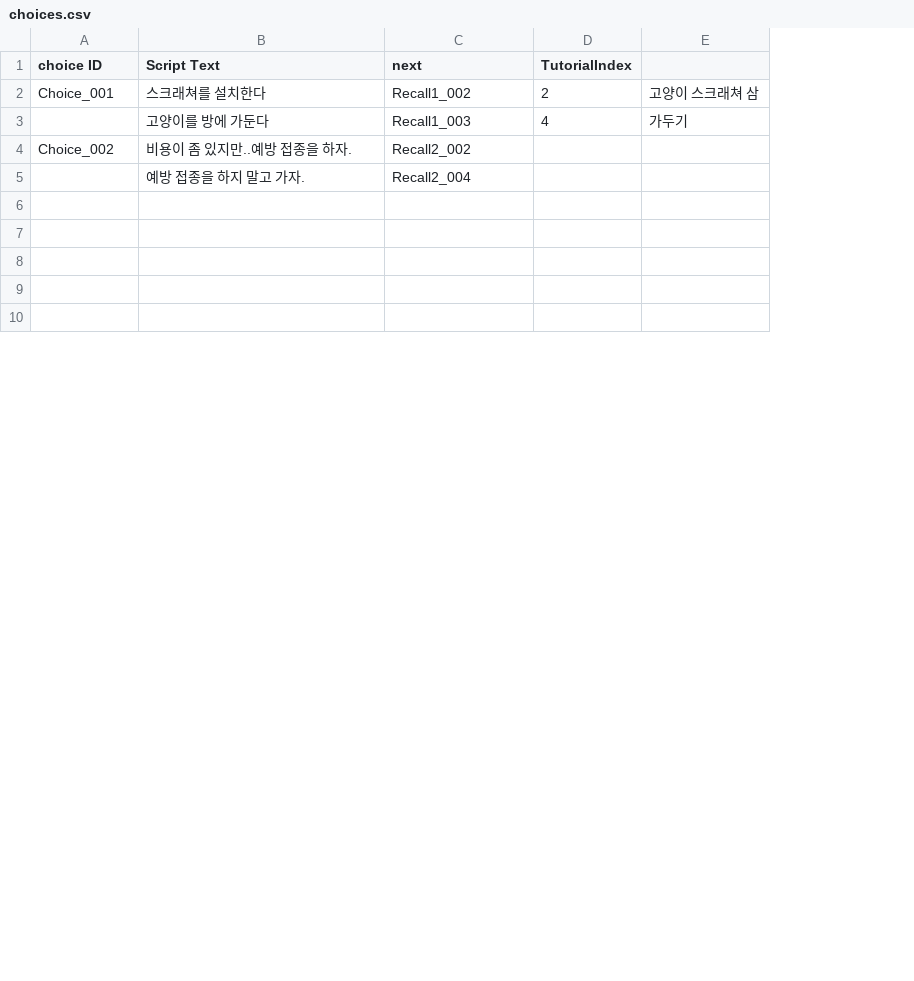
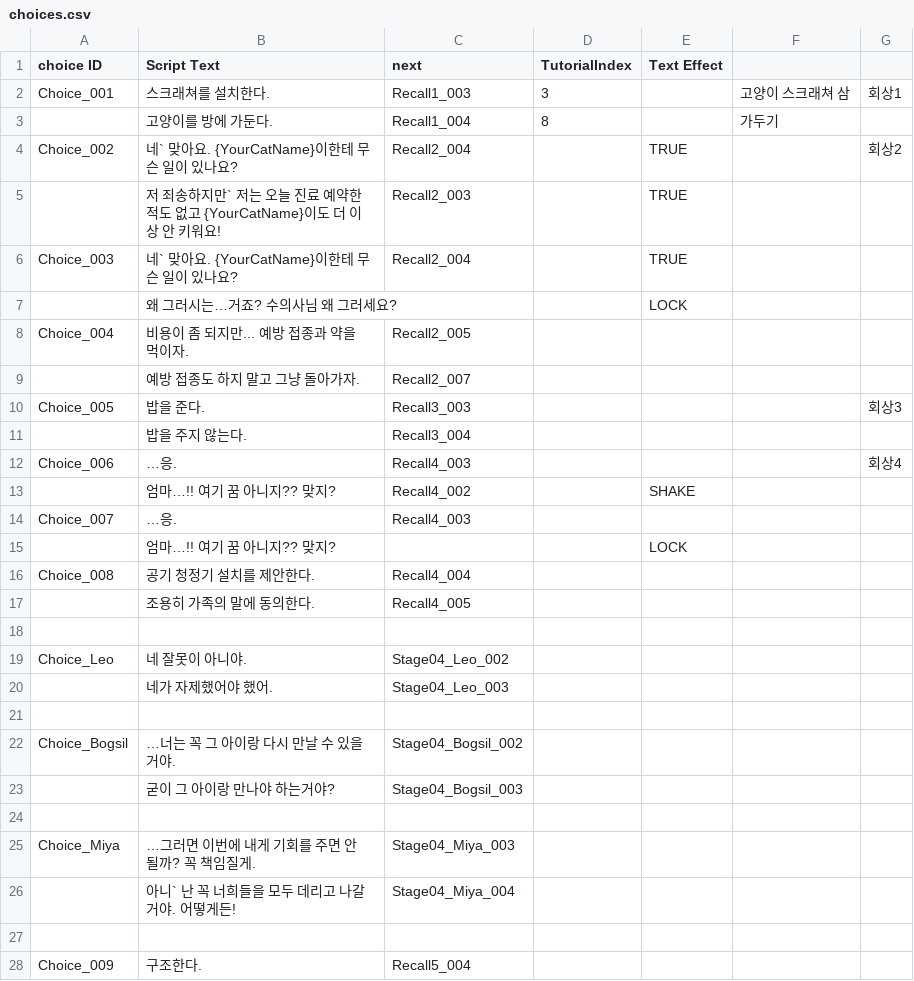
Before and after one commit to zen0113/FourFootsteps, a CSV file: Assets/Resources/Datas/choices.csv, drawn as a sheet; only a part is shown; addresses are those after the commit; the diff covers the shown part only; the diff names each change by its address in the sheet, - before the commit and + after, or states it on an @@ line.

```diff
--- a/Assets/Resources/Datas/choices.csv
+++ b/Assets/Resources/Datas/choices.csv
+column E (Text Effect), row 4: TRUE
+column G, rows 2-4: 회상1 |  | 회상2
-B2 (Script Text): 스크래쳐를 설치한다
+B2 (Script Text): 스크래쳐를 설치한다.
-C2 (next): Recall1_002
+C2 (next): Recall1_003
-D2 (TutorialIndex): 2
+D2 (TutorialIndex): 3
-B3 (Script Text): 고양이를 방에 가둔다
+B3 (Script Text): 고양이를 방에 가둔다.
-C3 (next): Recall1_003
+C3 (next): Recall1_004
-D3 (TutorialIndex): 4
+D3 (TutorialIndex): 8
-B4 (Script Text): 비용이 좀 있지만..예방 접종을 하자.
+B4 (Script Text): 네` 맞아요. {YourCatName}이한테 무슨 일이 있나요?
-C4 (next): Recall2_002
+C4 (next): Recall2_004
+row 5:  | 저 죄송하지만` 저는 오늘 진료 예약한 적도 없고 {YourCatName}이도 더 이상 안 키워요! | Recall2_003 |  | TRUE
+row 6: Choice_003 | 네` 맞아요. {YourCatName}이한테 무슨 일이 있나요? | Recall2_004 |  | TRUE
+row 7:  | 왜 그러시는…거죠? 수의사님 왜 그러세요? |  |  | LOCK
+row 8: Choice_004 | 비용이 좀 되지만... 예방 접종과 약을 먹이자. | Recall2_005
-B9 (Script Text): 예방 접종을 하지 말고 가자.
+B9 (Script Text): 예방 접종도 하지 말고 그냥 돌아가자.
-C9 (next): Recall2_004
+C9 (next): Recall2_007
+row 10: Choice_005 | 밥을 준다. | Recall3_003 |  |  |  | 회상3
+row 11:  | 밥을 주지 않는다. | Recall3_004
+row 12: Choice_006 | …응. | Recall4_003 |  |  |  | 회상4
+row 13:  | 엄마…!! 여기 꿈 아니지?? 맞지? | Recall4_002 |  | SHAKE
+row 14: Choice_007 | …응. | Recall4_003
+row 15:  | 엄마…!! 여기 꿈 아니지?? 맞지? |  |  | LOCK
+row 16: Choice_008 | 공기 청정기 설치를 제안한다. | Recall4_004
+row 17:  | 조용히 가족의 말에 동의한다. | Recall4_005
+row 19: Choice_Leo | 네 잘못이 아니야. | Stage04_Leo_002
+row 20:  | 네가 자제했어야 했어. | Stage04_Leo_003
+row 22: Choice_Bogsil | …너는 꼭 그 아이랑 다시 만날 수 있을 거야. | Stage04_Bogsil_002
+row 23:  | 굳이 그 아이랑 만나야 하는거야? | Stage04_Bogsil_003
+row 25: Choice_Miya | …그러면 이번에 내게 기회를 주면 안 될까? 꼭 책임질게. | Stage04_Miya_003
+row 26:  | 아니` 난 꼭 너희들을 모두 데리고 나갈 거야. 어떻게든! | Stage04_Miya_004
-row 28: (empty)
+row 28: Choice_009 | 구조한다. | Recall5_004
```
Also changed, not shown: 4 removed rows and 2 edited cells elsewhere in this file, 39 other files.
